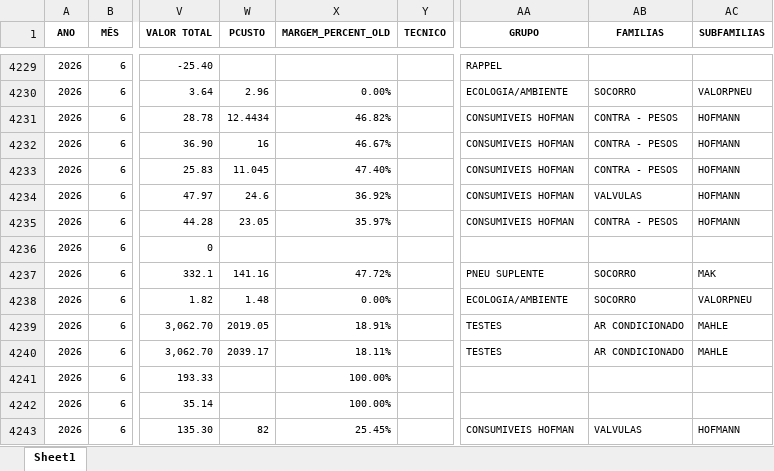
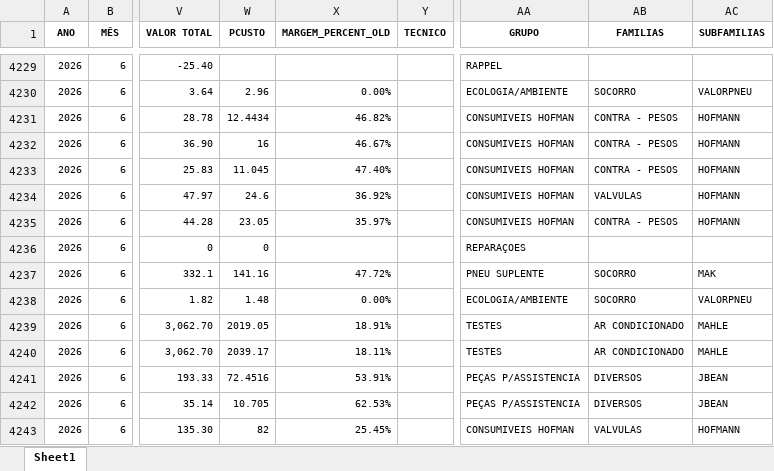
Before and after one commit to PedroM1976/DashboardDM, an Excel workbook: Vendas_preenchido_062026.xlsx, sheet Sheet1, drawn as a sheet; only a part is shown, gaps mark what is left out; values as stored, in another font and other column widths than the file's, no borders; the diff covers the shown part only; the diff names each change by its address in the sheet, - before the commit and + after, or states it on an @@ line.

Commit message:
Update Vendas_preenchido_062026.xlsx

```diff
--- a/Vendas_preenchido_062026.xlsx (sheet Sheet1)
+++ b/Vendas_preenchido_062026.xlsx (sheet Sheet1)
-W4236 (PCUSTO): (empty)
+W4236 (PCUSTO): 0
-AA4236 (GRUPO): (empty)
+AA4236 (GRUPO): REPARAÇOES
-W4241 (PCUSTO): (empty)
+W4241 (PCUSTO): 72.4516
-X4241 (MARGEM_PERCENT_OLD): 100.00%
+X4241 (MARGEM_PERCENT_OLD): 53.91%
-AA4241:AA4242 (GRUPO): (empty)
+AA4241:AA4242 (GRUPO): PEÇAS P/ASSISTENCIA
-AB4241:AB4242 (FAMILIAS): (empty)
+AB4241:AB4242 (FAMILIAS): DIVERSOS
-AC4241:AC4242 (SUBFAMILIAS): (empty)
+AC4241:AC4242 (SUBFAMILIAS): JBEAN
-W4242 (PCUSTO): (empty)
+W4242 (PCUSTO): 10.705
-X4242 (MARGEM_PERCENT_OLD): 100.00%
+X4242 (MARGEM_PERCENT_OLD): 62.53%
```
Also changed, not shown: 12 added rows and 114 edited cells elsewhere in this sheet.
